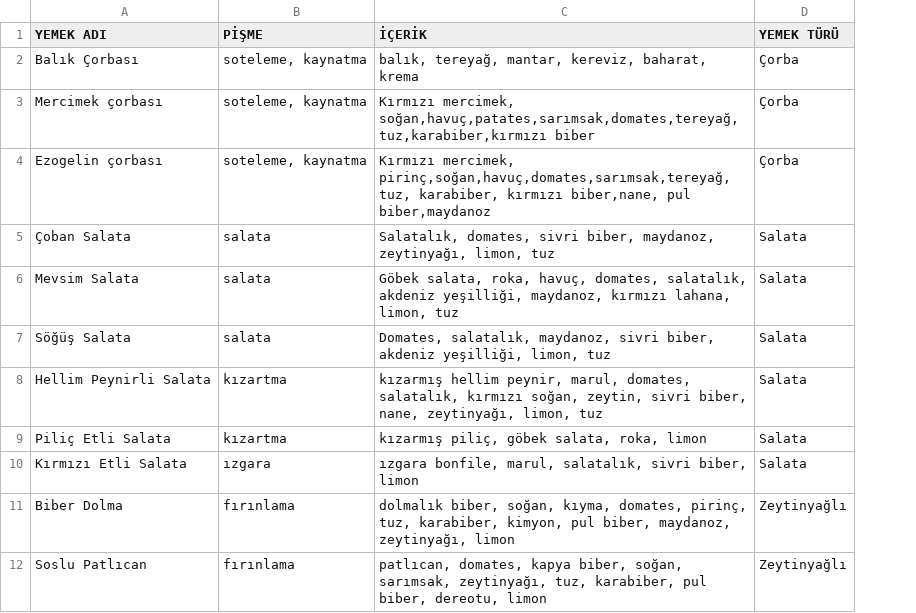
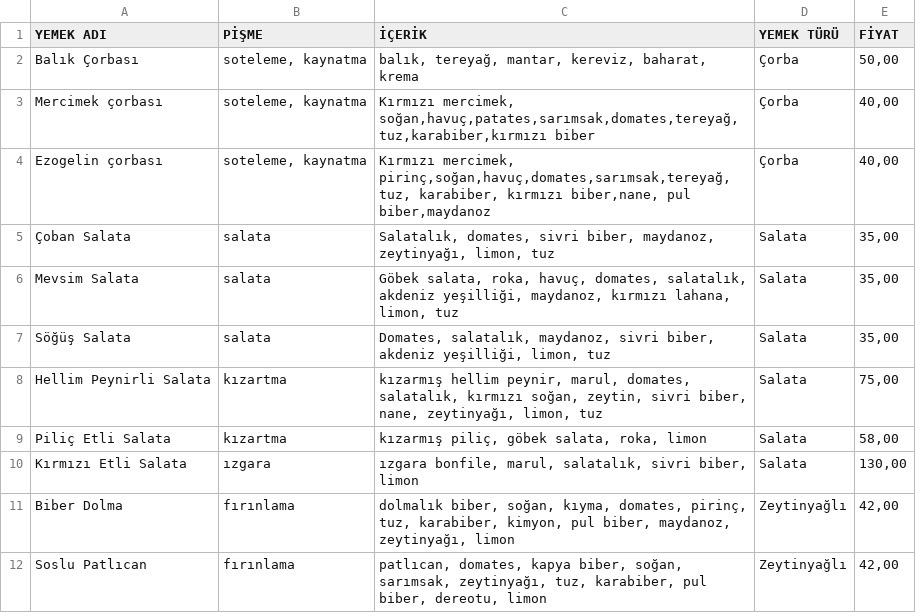
Before and after one commit to fatmanurtanriver/neurapy, a CSV file: neurapy/menu_dataset.csv, drawn as a sheet; only a part is shown; the diff names each change by its address in the sheet, - before the commit and + after, or states it on an @@ line.

Commit message:
Update menu_dataset.csv

```diff
--- a/neurapy/menu_dataset.csv
+++ b/neurapy/menu_dataset.csv
+column E (FİYAT), rows 2-12: 50,00 | 40,00 | 40,00 | 35,00 | 35,00 | 35,00 | 75,00 | 58,00 | 130,00 | 42,00 | 42,00
```
